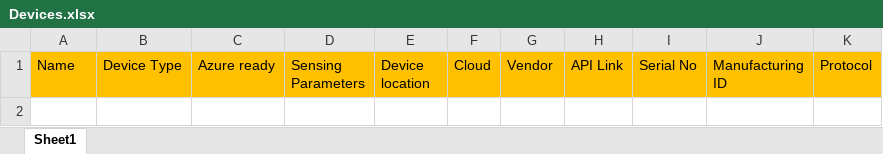
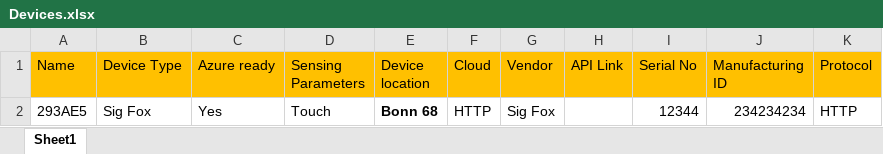
Before and after one commit to ManiSol9/dpdhlver3, an Excel workbook: public/xls/Devices.xlsx, sheet Sheet1, drawn as a sheet; values as stored, in another font and other column widths than the file's, no borders; the diff names each change by its address in the sheet, - before the commit and + after, or states it on an @@ line.

```diff
--- a/public/xls/Devices.xlsx (sheet Sheet1)
+++ b/public/xls/Devices.xlsx (sheet Sheet1)
+row 2: 293AE5 | Sig Fox | Yes | Touch | Bonn 68 | HTTP | Sig Fox |  | 12344 | 234234234 | HTTP
```
Also changed, not shown: public/xls/Applications.xlsx, public/xls/Facilities.xlsx, 7 other files.
